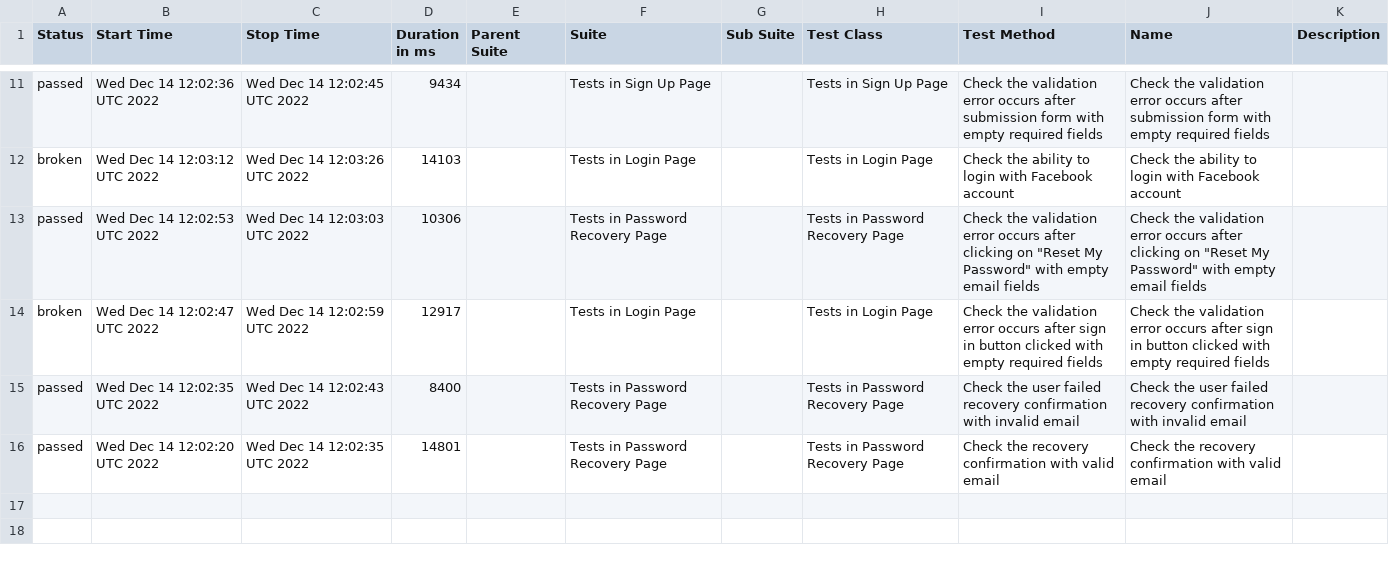
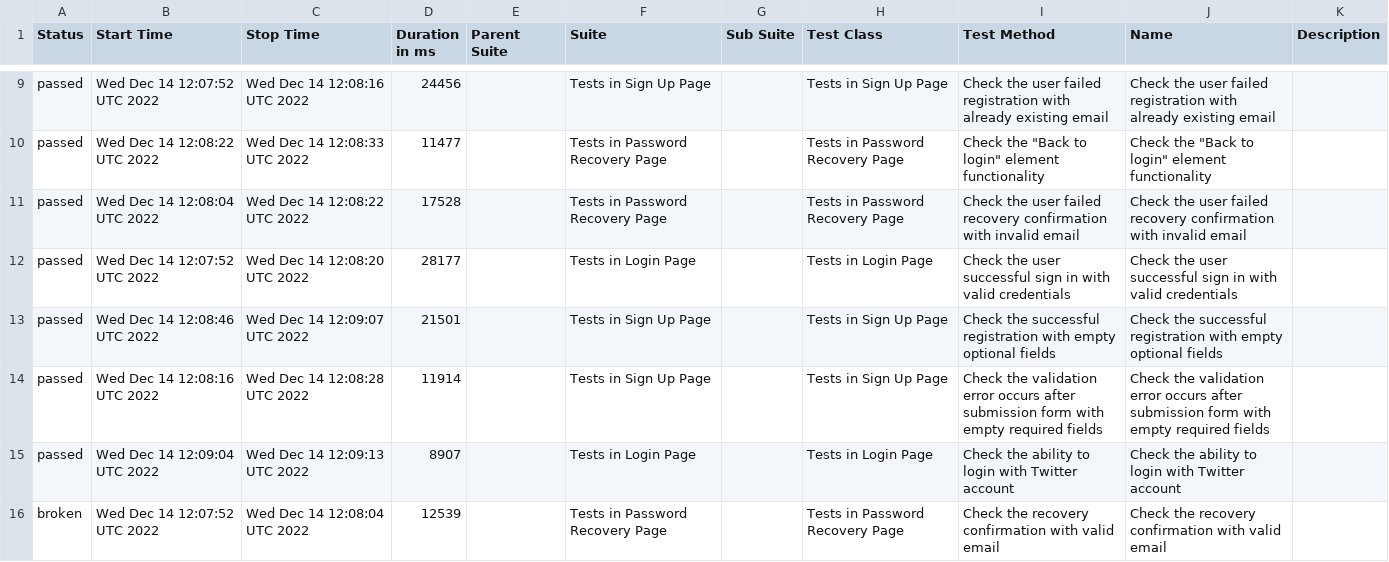
Before and after one commit to txt2021/Solo_Luxury_Autotests, a CSV file: data/suites.csv, drawn as a sheet; only a part is shown, gaps mark what is left out; the diff covers the shown part only.

```diff
--- a/data/suites.csv
+++ b/data/suites.csv
@@ -11,6 +9,8 @@
-"passed","Wed Dec 14 12:02:36 UTC 2022","Wed Dec 14 12:02:45 UTC 2022","9434","","Tests in Sign Up Page","","Tests in Sign Up Page","Check the validation error occurs after submission form with empty required fields","Check the validation error occurs after submission form with empty required fields",""
-"broken","Wed Dec 14 12:03:12 UTC 2022","Wed Dec 14 12:03:26 UTC 2022","14103","","Tests in Login Page","","Tests in Login Page","Check the ability to login with Facebook account","Check the ability to login with Facebook account",""
-"passed","Wed Dec 14 12:02:53 UTC 2022","Wed Dec 14 12:03:03 UTC 2022","10306","","Tests in Password Recovery Page","","Tests in Password Recovery Page","Check the validation error occurs after clicking on ""Reset My Password"" with empty email fields ","Check the validation error occurs after clicking on ""Reset My Password"" with empty email fields ",""
-"broken","Wed Dec 14 12:02:47 UTC 2022","Wed Dec 14 12:02:59 UTC 2022","12917","","Tests in Login Page","","Tests in Login Page","Check the validation error occurs after sign in button clicked with empty required fields ","Check the validation error occurs after sign in button clicked with empty required fields ",""
-"passed","Wed Dec 14 12:02:35 UTC 2022","Wed Dec 14 12:02:43 UTC 2022","8400","","Tests in Password Recovery Page","","Tests in Password Recovery Page","Check the user failed recovery confirmation with invalid email","Check the user failed recovery confirmation with invalid email",""
-"passed","Wed Dec 14 12:02:20 UTC 2022","Wed Dec 14 12:02:35 UTC 2022","14801","","Tests in Password Recovery Page","","Tests in Password Recovery Page","Check the recovery confirmation with valid email","Check the recovery confirmation with valid email",""
+"passed","Wed Dec 14 12:07:52 UTC 2022","Wed Dec 14 12:08:16 UTC 2022","24456","","Tests in Sign Up Page","","Tests in Sign Up Page","Check the user failed registration with already existing email","Check the user failed registration with already existing email",""
+"passed","Wed Dec 14 12:08:22 UTC 2022","Wed Dec 14 12:08:33 UTC 2022","11477","","Tests in Password Recovery Page","","Tests in Password Recovery Page","Check the ""Back to login"" element functionality","Check the ""Back to login"" element functionality",""
+"passed","Wed Dec 14 12:08:04 UTC 2022","Wed Dec 14 12:08:22 UTC 2022","17528","","Tests in Password Recovery Page","","Tests in Password Recovery Page","Check the user failed recovery confirmation with invalid email","Check the user failed recovery confirmation with invalid email",""
+"passed","Wed Dec 14 12:07:52 UTC 2022","Wed Dec 14 12:08:20 UTC 2022","28177","","Tests in Login Page","","Tests in Login Page","Check the user successful sign in with valid credentials","Check the user successful sign in with valid credentials",""
+"passed","Wed Dec 14 12:08:46 UTC 2022","Wed Dec 14 12:09:07 UTC 2022","21501","","Tests in Sign Up Page","","Tests in Sign Up Page","Check the successful registration with empty optional fields","Check the successful registration with empty optional fields",""
+"passed","Wed Dec 14 12:08:16 UTC 2022","Wed Dec 14 12:08:28 UTC 2022","11914","","Tests in Sign Up Page","","Tests in Sign Up Page","Check the validation error occurs after submission form with empty required fields","Check the validation error occurs after submission form with empty required fields",""
+"passed","Wed Dec 14 12:09:04 UTC 2022","Wed Dec 14 12:09:13 UTC 2022","8907","","Tests in Login Page","","Tests in Login Page","Check the ability to login with Twitter account","Check the ability to login with Twitter account",""
+"broken","Wed Dec 14 12:07:52 UTC 2022","Wed Dec 14 12:08:04 UTC 2022","12539","","Tests in Password Recovery Page","","Tests in Password Recovery Page","Check the recovery confirmation with valid email","Check the recovery confirmation with valid email",""
```
Also changed, not shown: 2 added rows, 4 removed rows and 26 edited cells elsewhere in this file, 52 other files.
